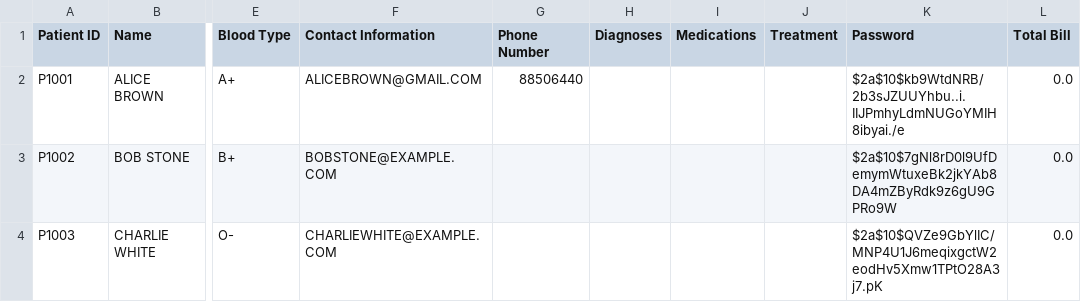
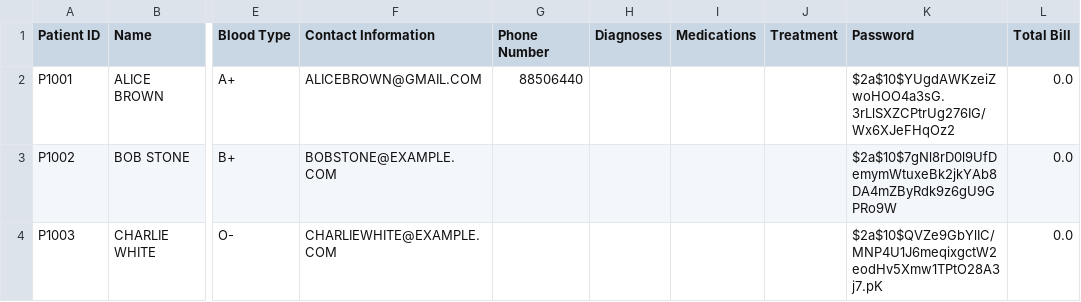
Before and after one commit to TAN-AIK-CHONG/SC2002-HMS, a CSV file: src/database/PatientDatabase.csv, drawn as a sheet; only a part is shown, gaps mark what is left out; the diff names each change by its address in the sheet, - before the commit and + after, or states it on an @@ line.

```diff
--- a/src/database/PatientDatabase.csv
+++ b/src/database/PatientDatabase.csv
-K2 (Password): $2a$10$kb9WtdNRB/2b3sJZUUYhbu..i.IIJPmhyLdmNUGoYMIH8ibyai./e
+K2 (Password): $2a$10$YUgdAWKzeiZwoHOO4a3sG.3rLlSXZCPtrUg276IG/Wx6XJeFHqOz2
```
Also changed, not shown: 2 other files.
